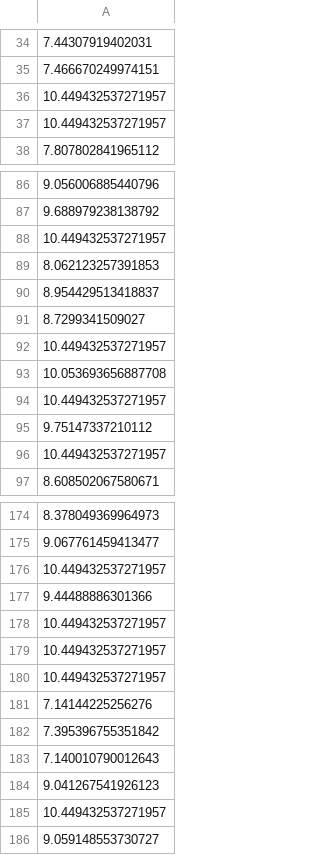
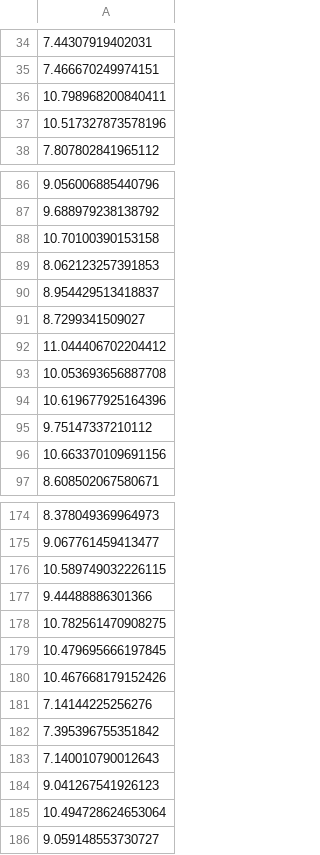
Before and after one commit to khushishahs02/exploratory-data-analysis, a CSV file: data/model_ready/y_train.csv, drawn as a sheet; only a part is shown, gaps mark what is left out; the diff covers the shown part only; the diff names each change by its address in the sheet, - before the commit and + after, or states it on an @@ line.

Commit message:
data: update training target values

```diff
--- a/data/model_ready/y_train.csv
+++ b/data/model_ready/y_train.csv
-A36: 10.449432537271957
+A36: 10.798968200840411
-A37: 10.449432537271957
+A37: 10.517327873578196
-A88: 10.449432537271957
+A88: 10.70100390153158
-A92: 10.449432537271957
+A92: 11.044406702204412
-A94: 10.449432537271957
+A94: 10.619677925164396
-A96: 10.449432537271957
+A96: 10.663370109691156
-A176: 10.449432537271957
+A176: 10.589749032226115
-A178: 10.449432537271957
+A178: 10.782561470908275
-A179: 10.449432537271957
+A179: 10.479695666197845
-A180: 10.449432537271957
+A180: 10.467668179152426
-A185: 10.449432537271957
+A185: 10.494728624653064
```
Also changed, not shown: 91 edited cells elsewhere in this file.
